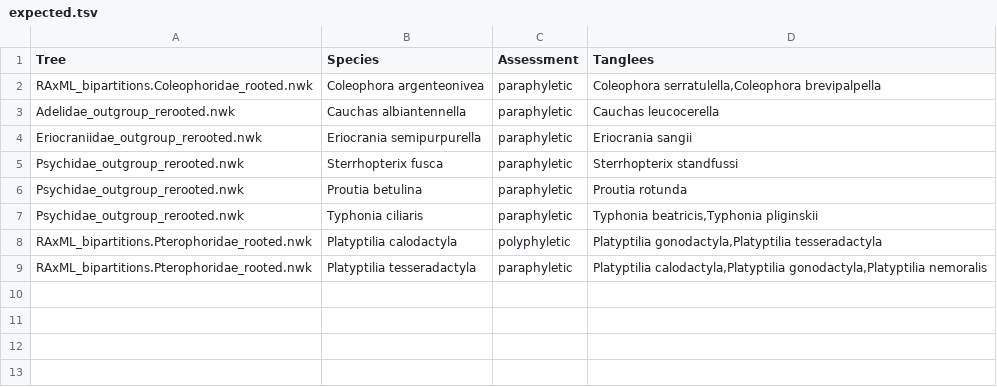
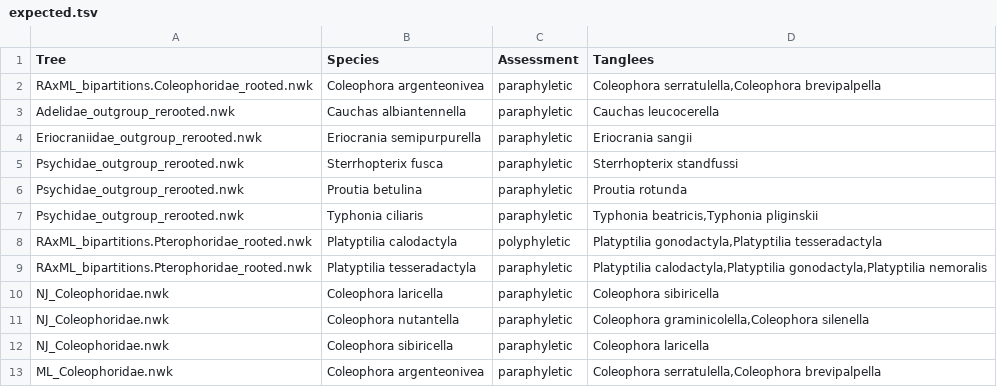
Before and after one commit to naturalis/monophylizer, a TSV file: t/expected.tsv, drawn as a sheet.

Commit message:
updated expected test results

```diff
--- a/t/expected.tsv
+++ b/t/expected.tsv
@@ -9 +9,5 @@ RAxML_bipartitions.Pterophoridae_rooted.nwk	Platyptilia calodactyla	polyphyletic
 RAxML_bipartitions.Pterophoridae_rooted.nwk	Platyptilia tesseradactyla	paraphyletic	Platyptilia calodactyla,Platyptilia gonodactyla,Platyptilia nemoralis
+NJ_Coleophoridae.nwk	Coleophora laricella	paraphyletic	Coleophora sibiricella
+NJ_Coleophoridae.nwk	Coleophora nutantella	paraphyletic	Coleophora graminicolella,Coleophora silenella
+NJ_Coleophoridae.nwk	Coleophora sibiricella	paraphyletic	Coleophora laricella
+ML_Coleophoridae.nwk	Coleophora argenteonivea	paraphyletic	Coleophora serratulella,Coleophora brevipalpella
```
